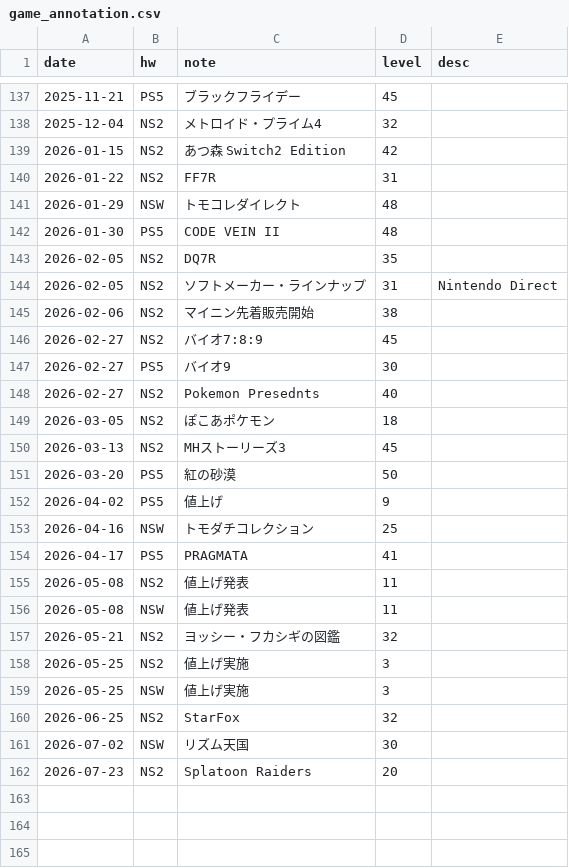
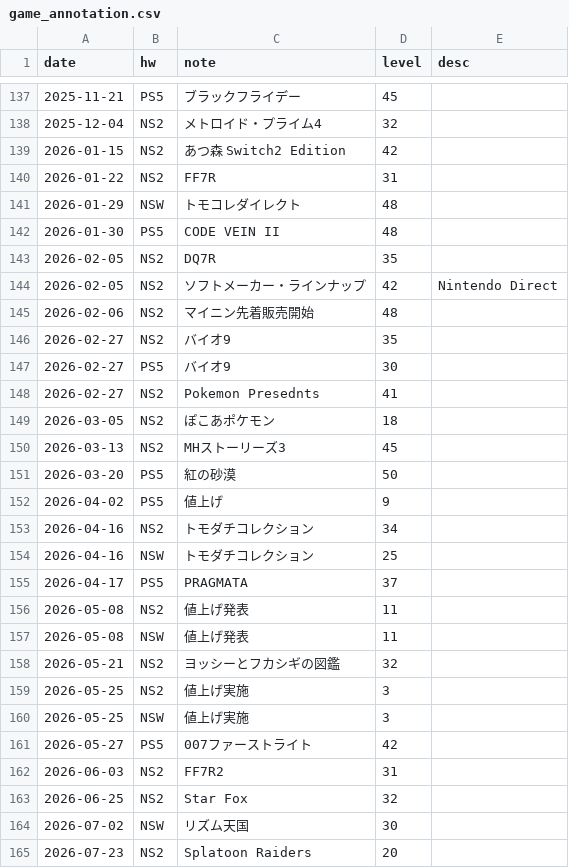
Before and after one commit to hidenden/gamedata, a CSV file: database/annotation/game_annotation.csv, drawn as a sheet; only a part is shown, gaps mark what is left out.

```diff
--- a/database/annotation/game_annotation.csv
+++ b/database/annotation/game_annotation.csv
@@ -143,7 +143,7 @@ date,hw,note,level,desc
 2026-02-05,NS2,DQ7R,35,
-2026-02-05,NS2,ソフトメーカー・ラインナップ,31,Nintendo Direct
-2026-02-06,NS2,マイニン先着販売開始,38,
-2026-02-27,NS2,バイオ7:8:9,45,
+2026-02-05,NS2,ソフトメーカー・ラインナップ,42,Nintendo Direct
+2026-02-06,NS2,マイニン先着販売開始,48,
+2026-02-27,NS2,バイオ9,35,
 2026-02-27,PS5,バイオ9,30,
-2026-02-27,NS2,Pokemon Presednts,40,
+2026-02-27,NS2,Pokemon Presednts,41,
 2026-03-05,NS2,ぽこあポケモン,18,
@@ -152,10 +152,13 @@ date,hw,note,level,desc
 2026-04-02,PS5,値上げ,9,
+2026-04-16,NS2,トモダチコレクション,34,
 2026-04-16,NSW,トモダチコレクション,25,
-2026-04-17,PS5,PRAGMATA,41,
+2026-04-17,PS5,PRAGMATA,37,
 2026-05-08,NS2,値上げ発表,11,
 2026-05-08,NSW,値上げ発表,11,
-2026-05-21,NS2,ヨッシー・フカシギの図鑑,32,
+2026-05-21,NS2,ヨッシーとフカシギの図鑑,32,
 2026-05-25,NS2,値上げ実施,3,
 2026-05-25,NSW,値上げ実施,3,
-2026-06-25,NS2,StarFox,32,
+2026-05-27,PS5,007ファーストライト,42,
+2026-06-03,NS2,FF7R2,31,
+2026-06-25,NS2,Star Fox,32,
 2026-07-02,NSW,リズム天国,30,
```
Also changed, not shown: 4 other files.
